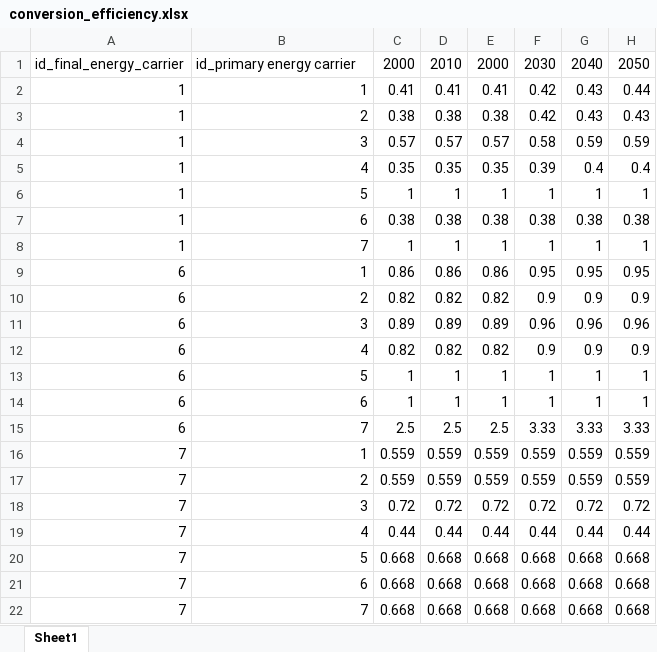
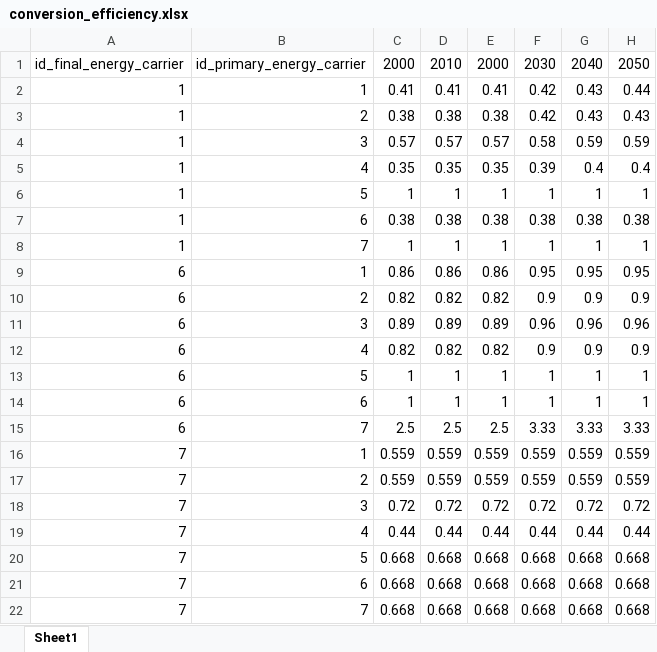
Before and after one commit to fraunhofer-isi/micat, an Excel workbook: import/raw_data/fraunhofer/conversion_efficiency.xlsx, sheet Sheet1, drawn as a sheet; values as stored, in another font and other column widths than the file's, no borders; the diff names each change by its address in the sheet, - before the commit and + after, or states it on an @@ line.

Commit message:
feat: ran all imports

```diff
--- a/import/raw_data/fraunhofer/conversion_efficiency.xlsx (sheet Sheet1)
+++ b/import/raw_data/fraunhofer/conversion_efficiency.xlsx (sheet Sheet1)
-B1: id_primary energy carrier
+B1: id_primary_energy_carrier
```
Also changed, not shown: 6 other files.
